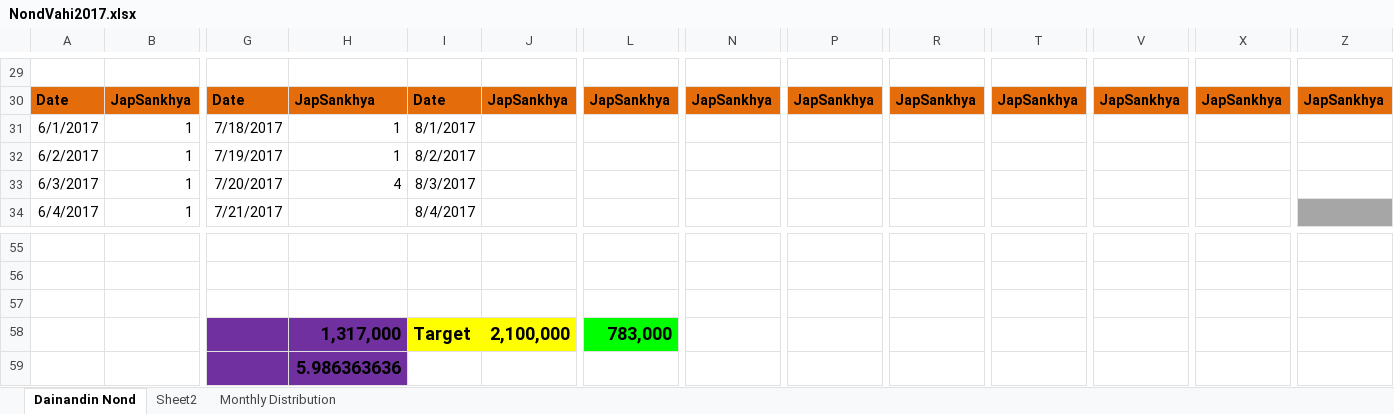
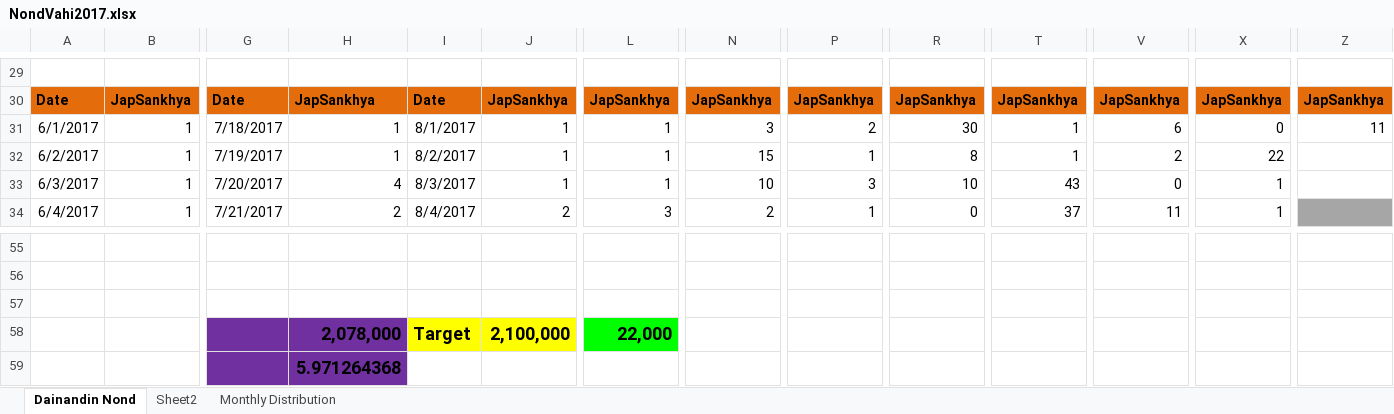
Before and after one commit to pSanket23/NondVahi, an Excel workbook: NondVahi2017.xlsx, sheet Dainandin Nond, drawn as a sheet; only a part is shown, gaps mark what is left out; values as stored, in another font and other column widths than the file's, no borders; conditional formats not drawn; the diff covers the shown part only; the diff names each change by its address in the sheet, - before the commit and + after, or states it on an @@ line.

Commit message:
Add files via upload

```diff
--- a/NondVahi2017.xlsx (sheet Dainandin Nond)
+++ b/NondVahi2017.xlsx (sheet Dainandin Nond)
-J31:J33: (empty)
+J31:J33: 1
-L31:L33: (empty)
+L31:L33: 1
-N31: (empty)
+N31: 3
-P31: (empty)
+P31: 2
-R31: (empty)
+R31: 30
-T31:T32: (empty)
+T31:T32: 1
-V31: (empty)
+V31: 6
-X31: (empty)
+X31: 0
-Z31: (empty)
+Z31: 11
-N32: (empty)
+N32: 15
-P32: (empty)
+P32: 1
-R32: (empty)
+R32: 8
-V32: (empty)
+V32: 2
-X32: (empty)
+X32: 22
-N33: (empty)
+N33: 10
-P33: (empty)
+P33: 3
-R33: (empty)
+R33: 10
-T33: (empty)
+T33: 43
-V33: (empty)
+V33: 0
-X33:X34: (empty)
+X33:X34: 1
-H34: (empty)
+H34: 2
-J34: (empty)
+J34: 2
-L34: (empty)
+L34: 3
-N34: (empty)
+N34: 2
-P34: (empty)
+P34: 1
-R34: (empty)
+R34: 0
-T34: (empty)
+T34: 37
-V34: (empty)
+V34: 11
-H58: 1,317,000
+H58: 2,078,000
-L58: 783,000
+L58: 22,000
-H59: 5.986363636
+H59: 5.971264368
```
Also changed, not shown: 120 edited cells and cell formats elsewhere in this sheet, sheet Monthly Distribution, charts or pictures.
